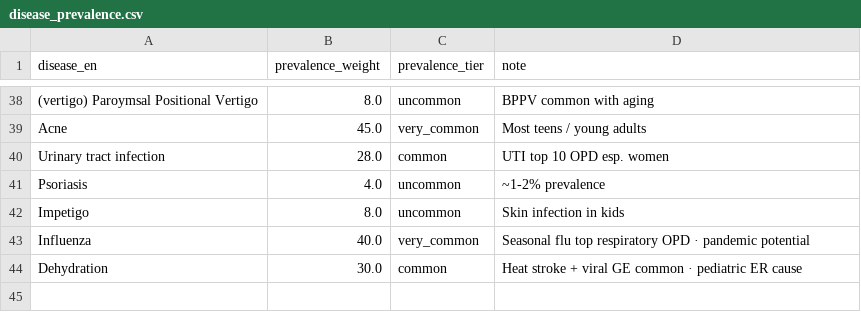
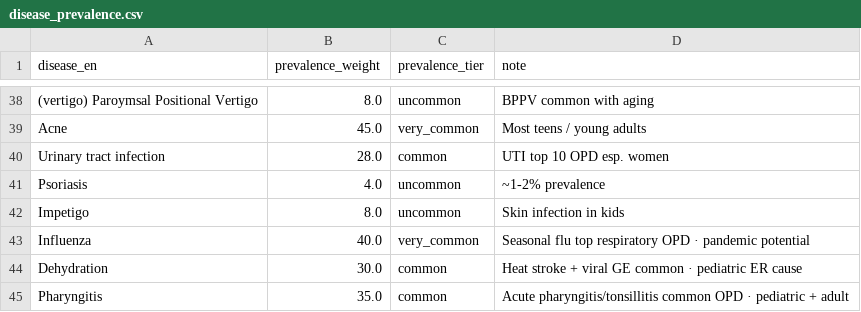
Before and after one commit to gettokeroro/DADS5001_FINAL_PORJECT, a CSV file: data/processed/disease_prevalence.csv, drawn as a sheet; only a part is shown, gaps mark what is left out; the diff names each change by its address in the sheet, - before the commit and + after, or states it on an @@ line.

```diff
--- a/data/processed/disease_prevalence.csv
+++ b/data/processed/disease_prevalence.csv
+row 45: Pharyngitis | 35.0 | common | Acute pharyngitis/tonsillitis common OPD · pediatric + adult
```
Also changed, not shown: data/processed/disease_drug_mapping_v2_ed.csv, data/processed/disease_specialty_mapping.csv, 5 other files.
